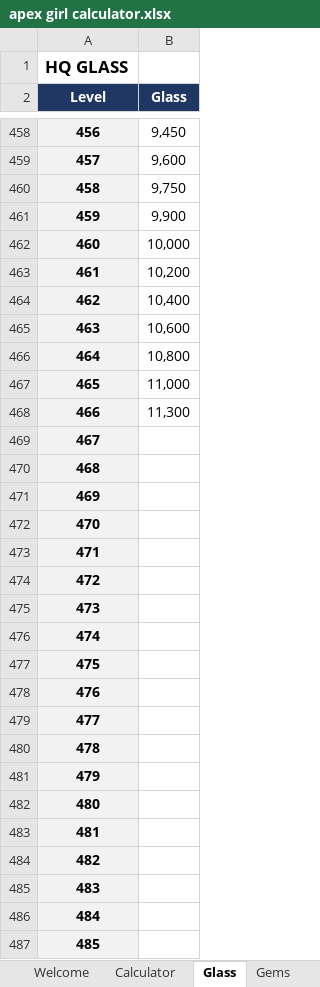
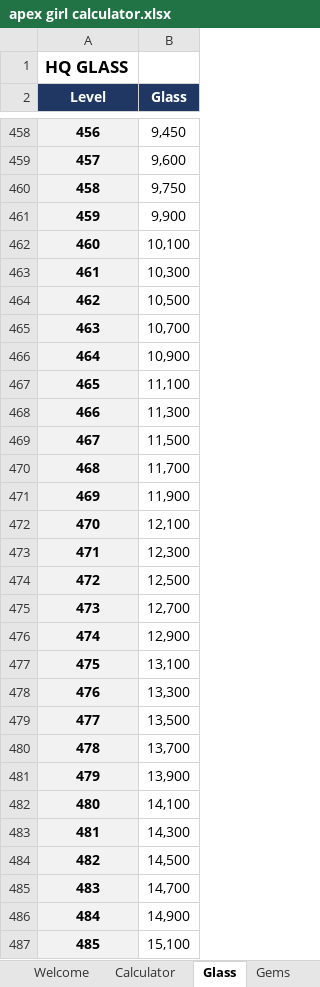
Before and after one commit to IamClumsy/apexgirlcalculator, an Excel workbook: src/apex girl calculator.xlsx, sheet Glass, drawn as a sheet; only a part is shown, gaps mark what is left out; values as stored, in another font and other column widths than the file's, no borders; the diff covers the shown part only; the diff names each change by its address in the sheet, - before the commit and + after, or states it on an @@ line.

```diff
--- a/src/apex girl calculator.xlsx (sheet Glass)
+++ b/src/apex girl calculator.xlsx (sheet Glass)
-B462 (Glass): 10,000
+B462 (Glass): 10,100
-B463 (Glass): 10,200
+B463 (Glass): 10,300
-B464 (Glass): 10,400
+B464 (Glass): 10,500
-B465 (Glass): 10,600
+B465 (Glass): 10,700
-B466 (Glass): 10,800
+B466 (Glass): 10,900
-B467 (Glass): 11,000
+B467 (Glass): 11,100
-B469 (Glass): (empty)
+B469 (Glass): 11,500
-B470 (Glass): (empty)
+B470 (Glass): 11,700
-B471 (Glass): (empty)
+B471 (Glass): 11,900
-B472 (Glass): (empty)
+B472 (Glass): 12,100
-B473 (Glass): (empty)
+B473 (Glass): 12,300
-B474 (Glass): (empty)
+B474 (Glass): 12,500
-B475 (Glass): (empty)
+B475 (Glass): 12,700
-B476 (Glass): (empty)
+B476 (Glass): 12,900
-B477 (Glass): (empty)
+B477 (Glass): 13,100
-B478 (Glass): (empty)
+B478 (Glass): 13,300
-B479 (Glass): (empty)
+B479 (Glass): 13,500
-B480 (Glass): (empty)
+B480 (Glass): 13,700
-B481 (Glass): (empty)
+B481 (Glass): 13,900
-B482 (Glass): (empty)
+B482 (Glass): 14,100
-B483 (Glass): (empty)
+B483 (Glass): 14,300
-B484 (Glass): (empty)
+B484 (Glass): 14,500
-B485 (Glass): (empty)
+B485 (Glass): 14,700
-B486 (Glass): (empty)
+B486 (Glass): 14,900
-B487 (Glass): (empty)
+B487 (Glass): 15,100
```
Also changed, not shown: 36 edited cells elsewhere in this sheet, sheet Assets, sheet Floors,Exhibits,Homemaking,CarC, 2 other files.
